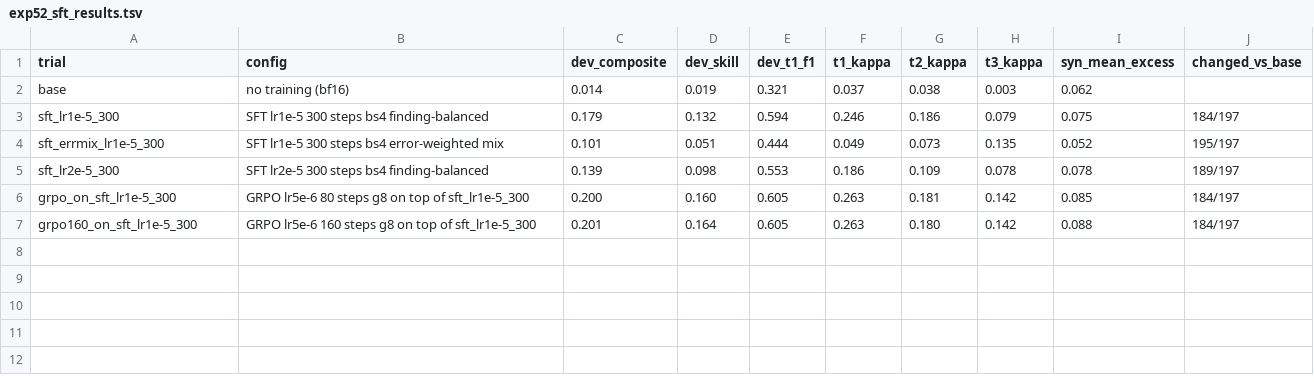
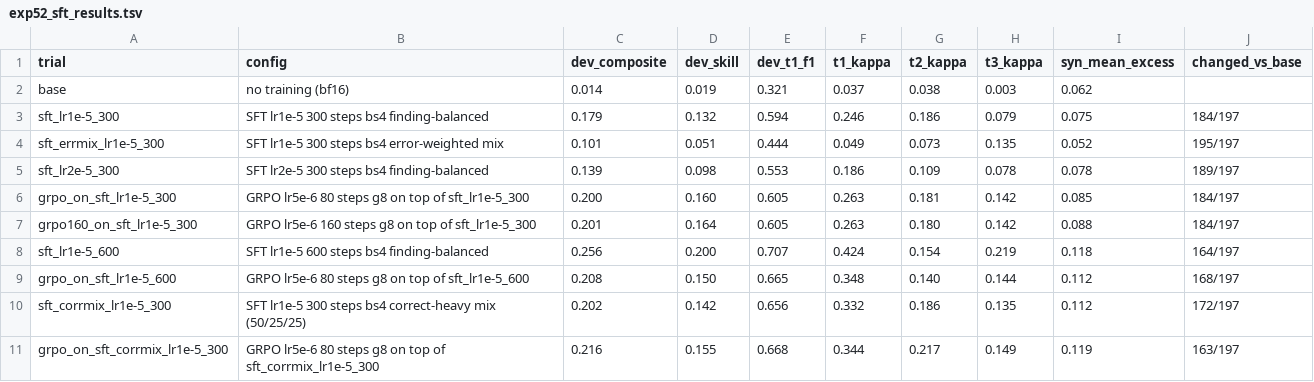
Before and after one commit to ctrimm/snap-qc-per-experiments, a TSV file: experiments/exp52_sft_results.tsv, drawn as a sheet.

```diff
--- a/experiments/exp52_sft_results.tsv
+++ b/experiments/exp52_sft_results.tsv
@@ -7 +7,5 @@ grpo_on_sft_lr1e-5_300	GRPO lr5e-6 80 steps g8 on top of sft_lr1e-5_300	0.200	0.
 grpo160_on_sft_lr1e-5_300	GRPO lr5e-6 160 steps g8 on top of sft_lr1e-5_300	0.201	0.164	0.605	0.263	0.180	0.142	0.088	184/197
+sft_lr1e-5_600	SFT lr1e-5 600 steps bs4 finding-balanced	0.256	0.200	0.707	0.424	0.154	0.219	0.118	164/197
+grpo_on_sft_lr1e-5_600	GRPO lr5e-6 80 steps g8 on top of sft_lr1e-5_600	0.208	0.150	0.665	0.348	0.140	0.144	0.112	168/197
+sft_corrmix_lr1e-5_300	SFT lr1e-5 300 steps bs4 correct-heavy mix (50/25/25)	0.202	0.142	0.656	0.332	0.186	0.135	0.112	172/197
+grpo_on_sft_corrmix_lr1e-5_300	GRPO lr5e-6 80 steps g8 on top of sft_corrmix_lr1e-5_300	0.216	0.155	0.668	0.344	0.217	0.149	0.119	163/197
```
Also changed, not shown: 6 other files.
